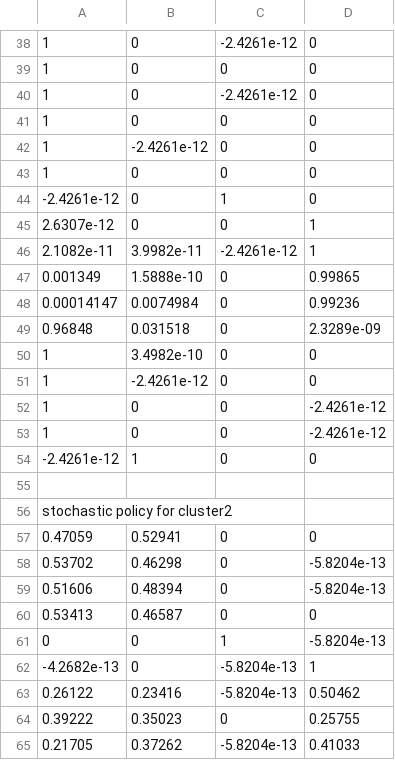
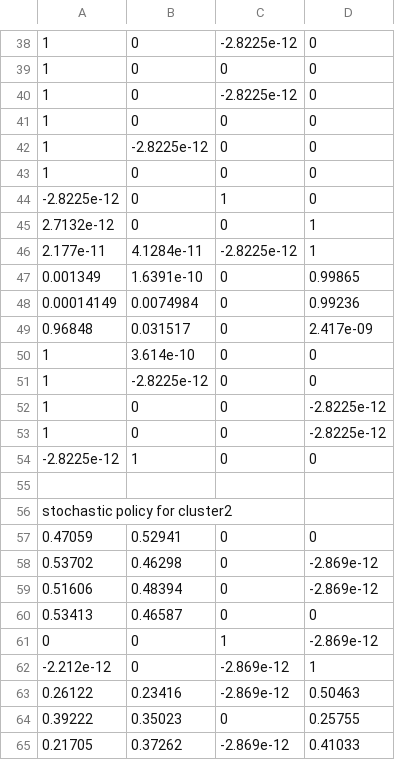
Before and after one commit to mrucker/abm-via-irl, a CSV file: Matlab/Segregation2_5/Segregation2_learned_policies.csv, drawn as a sheet; only a part is shown, gaps mark what is left out; removed rows and columns are numbered as before the commit, all else as after; the diff covers the shown part only; the diff names each change by its address in the sheet, - before the commit and + after, or states it on an @@ line.

```diff
--- a/Matlab/Segregation2_5/Segregation2_learned_policies.csv
+++ b/Matlab/Segregation2_5/Segregation2_learned_policies.csv
-C38: -2.4261e-12
+C38: -2.8225e-12
-C40: -2.4261e-12
+C40: -2.8225e-12
-B42: -2.4261e-12
+B42: -2.8225e-12
-A44: -2.4261e-12
+A44: -2.8225e-12
-A45: 2.6307e-12
+A45: 2.7132e-12
-row 46: 2.1082e-11 | 3.9982e-11 | -2.4261e-12 | 1
+row 46: 2.177e-11 | 4.1284e-11 | -2.8225e-12 | 1
-B47: 1.5888e-10
+B47: 1.6391e-10
-A48: 0.00014147
+A48: 0.00014149
-B49: 0.031518
+B49: 0.031517
-D49: 2.3289e-09
+D49: 2.417e-09
-B50: 3.4982e-10
+B50: 3.614e-10
-B51: -2.4261e-12
+B51: -2.8225e-12
-D52:D53: -2.4261e-12
+D52:D53: -2.8225e-12
-A54: -2.4261e-12
+A54: -2.8225e-12
-D58:D59: -5.8204e-13
+D58:D59: -2.869e-12
-D61: -5.8204e-13
+D61: -2.869e-12
-A62: -4.2682e-13
+A62: -2.212e-12
-C62:C63: -5.8204e-13
+C62:C63: -2.869e-12
-D63: 0.50462
+D63: 0.50463
-C65: -5.8204e-13
+C65: -2.869e-12
```
Also changed, not shown: 5 added rows, 5 removed rows and 87 edited cells elsewhere in this file, Matlab/Segregation2/Segregation2_learned_policies.csv, 6 other files.
